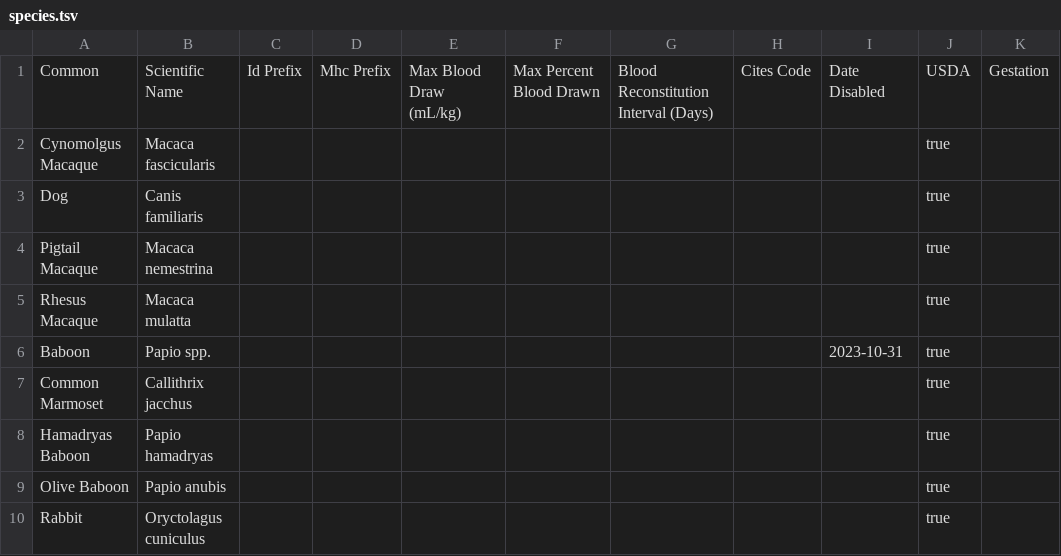
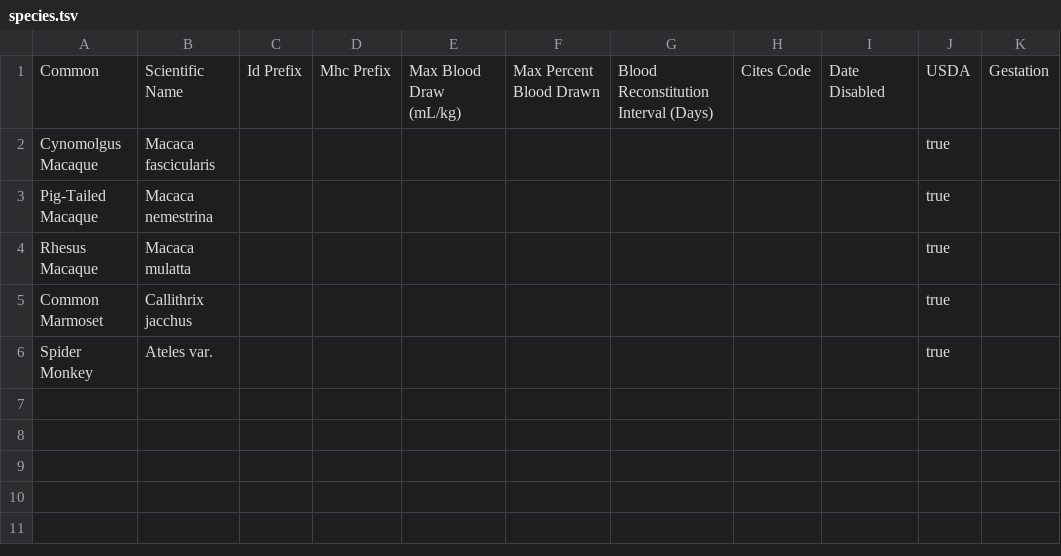
Before and after one commit to LabKey/nircEHRModules, a TSV file: nirc_ehr/resources/data/species.tsv, drawn as a sheet.

Commit message:
Add species to editable lookups. Test data update.

```diff
--- a/nirc_ehr/resources/data/species.tsv
+++ b/nirc_ehr/resources/data/species.tsv
@@ -2,9 +2,5 @@ Common	Scientific Name	Id Prefix	Mhc Prefix	Max Blood Draw (mL/kg)	Max Percent B
 Cynomolgus Macaque	Macaca fascicularis								true
-Dog	Canis familiaris								true
-Pigtail Macaque	Macaca nemestrina								true
+Pig-Tailed Macaque	Macaca nemestrina								true
 Rhesus Macaque	Macaca mulatta								true
-Baboon	Papio spp.							2023-10-31	true
 Common Marmoset	Callithrix jacchus								true
-Hamadryas Baboon	Papio hamadryas								true
-Olive Baboon	Papio anubis								true
-Rabbit	Oryctolagus cuniculus								true
+Spider Monkey	Ateles var.								true
```
Also changed, not shown: nirc_ehr/resources/data/editable_lookups.tsv, nirc_ehr/resources/data/lookupsManifest.tsv, 1 other file.
